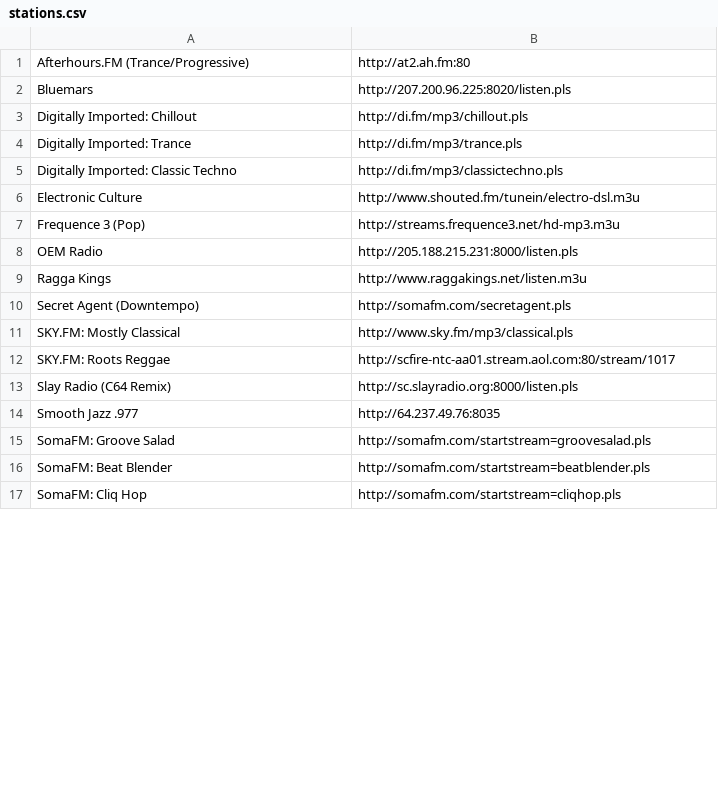
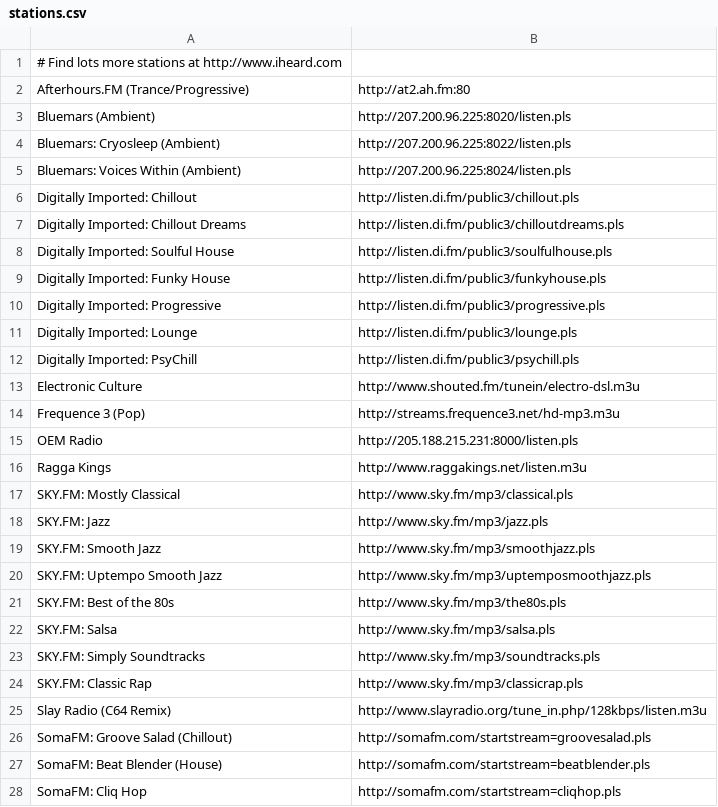
Before and after one commit to coderholic/pyradio, a CSV file: stations.csv, drawn as a sheet; only a part is shown; the diff covers the shown part only.

Commit message:
Added support for resizing the window, and added new stations

```diff
--- a/stations.csv
+++ b/stations.csv
@@ -1,6 +1,13 @@
+# Find lots more stations at http://www.iheard.com
 Afterhours.FM (Trance/Progressive), http://at2.ah.fm:80	
-Bluemars, http://207.200.96.225:8020/listen.pls
-Digitally Imported: Chillout, http://di.fm/mp3/chillout.pls
-Digitally Imported: Trance, http://di.fm/mp3/trance.pls
-Digitally Imported: Classic Techno, http://di.fm/mp3/classictechno.pls
+Bluemars (Ambient), http://207.200.96.225:8020/listen.pls
+Bluemars: Cryosleep (Ambient), http://207.200.96.225:8022/listen.pls
+Bluemars: Voices Within (Ambient), http://207.200.96.225:8024/listen.pls
+Digitally Imported: Chillout, http://listen.di.fm/public3/chillout.pls
+Digitally Imported: Chillout Dreams, http://listen.di.fm/public3/chilloutdreams.pls
+Digitally Imported: Soulful House, http://listen.di.fm/public3/soulfulhouse.pls
+Digitally Imported: Funky House, http://listen.di.fm/public3/funkyhouse.pls
+Digitally Imported: Progressive, http://listen.di.fm/public3/progressive.pls
+Digitally Imported: Lounge, http://listen.di.fm/public3/lounge.pls
+Digitally Imported: PsyChill, http://listen.di.fm/public3/psychill.pls
 Electronic Culture, http://www.shouted.fm/tunein/electro-dsl.m3u
@@ -9,9 +16,13 @@ OEM Radio, http://205.188.215.231:8000/listen.pls
 Ragga Kings, http://www.raggakings.net/listen.m3u
-Secret Agent (Downtempo), http://somafm.com/secretagent.pls
 SKY.FM: Mostly Classical, http://www.sky.fm/mp3/classical.pls
-SKY.FM: Roots Reggae, http://scfire-ntc-aa01.stream.aol.com:80/stream/1017
-Slay Radio (C64 Remix), http://sc.slayradio.org:8000/listen.pls
-Smooth Jazz .977, http://64.237.49.76:8035
-SomaFM: Groove Salad, http://somafm.com/startstream=groovesalad.pls
-SomaFM: Beat Blender, http://somafm.com/startstream=beatblender.pls
+SKY.FM: Jazz, http://www.sky.fm/mp3/jazz.pls
+SKY.FM: Smooth Jazz, http://www.sky.fm/mp3/smoothjazz.pls
+SKY.FM: Uptempo Smooth Jazz, http://www.sky.fm/mp3/uptemposmoothjazz.pls
+SKY.FM: Best of the 80s, http://www.sky.fm/mp3/the80s.pls
+SKY.FM: Salsa, http://www.sky.fm/mp3/salsa.pls
+SKY.FM: Simply Soundtracks, http://www.sky.fm/mp3/soundtracks.pls
+SKY.FM: Classic Rap, http://www.sky.fm/mp3/classicrap.pls
+Slay Radio (C64 Remix), http://www.slayradio.org/tune_in.php/128kbps/listen.m3u
+SomaFM: Groove Salad (Chillout), http://somafm.com/startstream=groovesalad.pls
+SomaFM: Beat Blender (House), http://somafm.com/startstream=beatblender.pls
 SomaFM: Cliq Hop, http://somafm.com/startstream=cliqhop.pls
```
Also changed, not shown: 7 added rows, 1 removed row and 2 edited cells elsewhere in this file, 1 other file.
